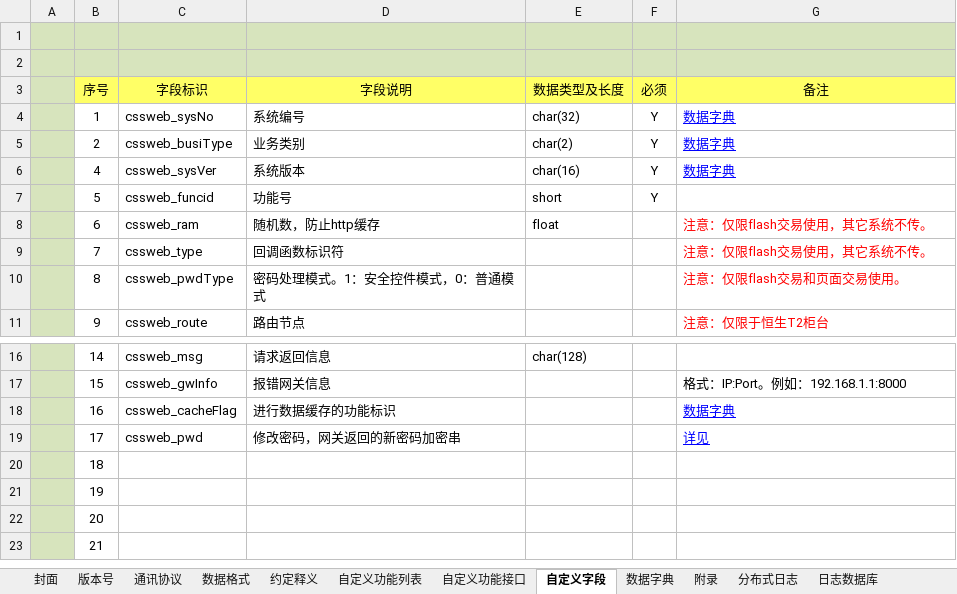
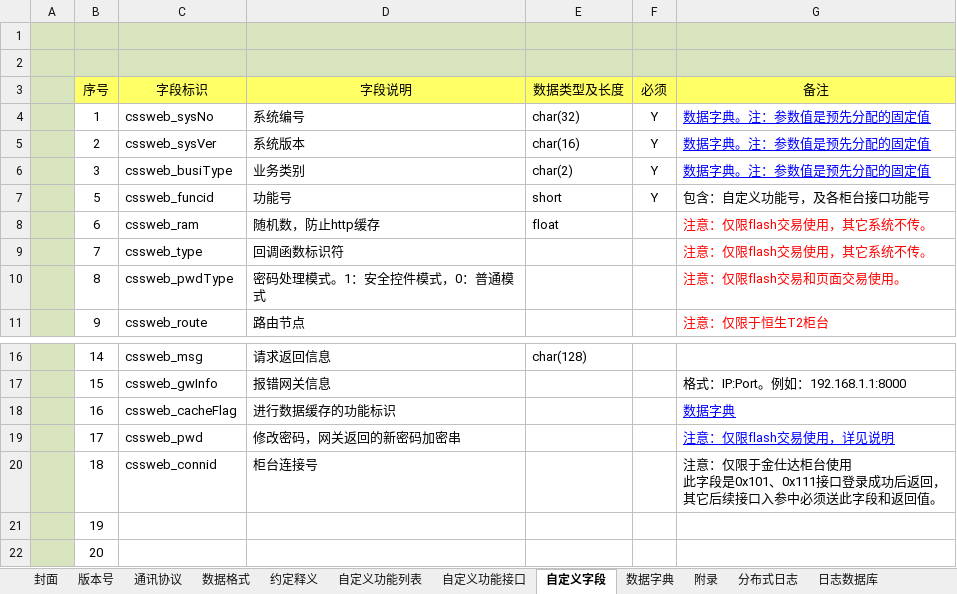
Before and after one commit to mason105/Whatway, an Excel workbook: 开发规范/中软万维交易开发规范 _ V1.1.xlsx, sheet 自定义字段, drawn as a sheet; only a part is shown, gaps mark what is left out; the shorter side is filled out with more unchanged rows; values as stored, in another font and other column widths than the file's, no borders; removed rows and columns are numbered as before the commit, all else as after; ↵ is a line break in a cell; the diff names each change by its address in the sheet, - before the commit and + after, or states it on an @@ line.

```diff
--- a/开发规范/中软万维交易开发规范 _ V1.1.xlsx (sheet 自定义字段)
+++ b/开发规范/中软万维交易开发规范 _ V1.1.xlsx (sheet 自定义字段)
-G4:G5 (备注): 数据字典
+G4:G5 (备注): 数据字典。注：参数值是预先分配的固定值
-C5 (字段标识): cssweb_busiType
+C5 (字段标识): cssweb_sysVer
-D5 (字段说明): 业务类别
+D5 (字段说明): 系统版本
-E5 (数据类型及长度): char(2)
+E5 (数据类型及长度): char(16)
-row 6:  | 4 | cssweb_sysVer | 系统版本 | char(16) | Y | 数据字典
+row 6:  | 3 | cssweb_busiType | 业务类别 | char(2) | Y | 数据字典。注：参数值是预先分配的固定值
-G7 (备注): (empty)
+G7 (备注): 包含：自定义功能号，及各柜台接口功能号
-G19 (备注): 详见
+G19 (备注): 注意：仅限flash交易使用，详见说明
-C20 (字段标识): (empty)
+C20 (字段标识): cssweb_connid
-D20 (字段说明): (empty)
+D20 (字段说明): 柜台连接号
-G20 (备注): (empty)
+G20 (备注): 注意：仅限于金仕达柜台使用 ↵ 此字段是0x101、0x111接口登录成功后返回，其它后续接口入参中必须送此字段和返回值。
```
Also changed, not shown: sheet 约定释义, sheet 版本号, sheet 数据字典, sheet 数据格式, sheet 自定义功能列表, sheet 通讯协议, 6 other files.
